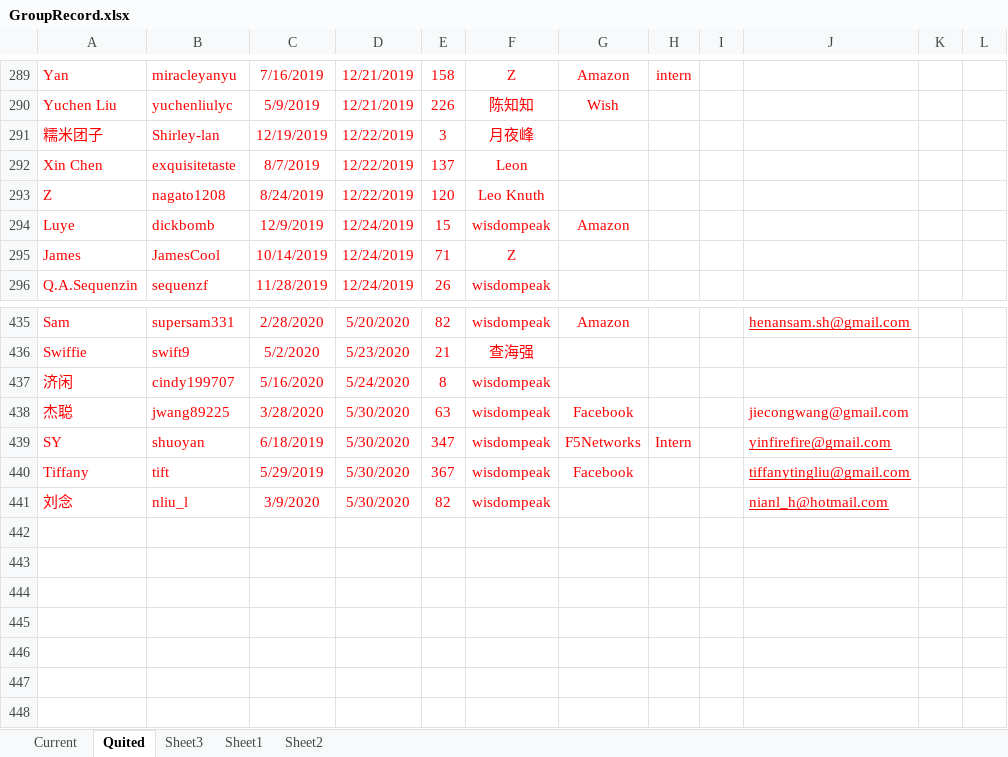
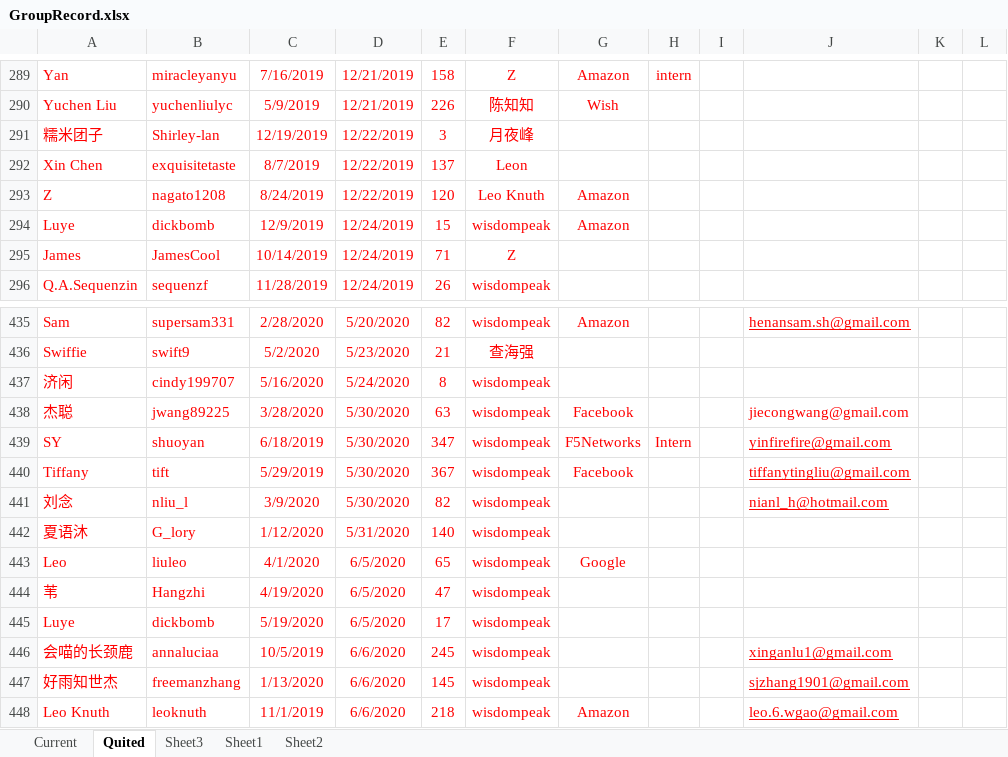
Before and after one commit to wisdompeak/lc-score-board, an Excel workbook: generateEXCEL/Data/Members/GroupRecord.xlsx, sheet Quited, drawn as a sheet; only a part is shown, gaps mark what is left out; values as stored, in another font and other column widths than the file's, no borders; the diff names each change by its address in the sheet, - before the commit and + after, or states it on an @@ line.

```diff
--- a/generateEXCEL/Data/Members/GroupRecord.xlsx (sheet Quited)
+++ b/generateEXCEL/Data/Members/GroupRecord.xlsx (sheet Quited)
-G293: (empty)
+G293: Amazon
+row 442: 夏语沐 | G_lory | 1/12/2020 | 5/31/2020 | 140 | wisdompeak
+row 443: Leo | liuleo | 4/1/2020 | 6/5/2020 | 65 | wisdompeak | Google
+row 444: 苇 | Hangzhi | 4/19/2020 | 6/5/2020 | 47 | wisdompeak
+row 445: Luye | dickbomb | 5/19/2020 | 6/5/2020 | 17 | wisdompeak
+row 446: 会喵的长颈鹿 | annaluciaa | 10/5/2019 | 6/6/2020 | 245 | wisdompeak |  |  |  | xinganlu1@gmail.com
+row 447: 好雨知世杰 | freemanzhang | 1/13/2020 | 6/6/2020 | 145 | wisdompeak |  |  |  | sjzhang1901@gmail.com
+row 448: Leo Knuth | leoknuth | 11/1/2019 | 6/6/2020 | 218 | wisdompeak | Amazon |  |  | leo.6.wgao@gmail.com
```
Also changed, not shown: sheet Current, generateEXCEL/graduates.xlsx, generateEXCEL/index.xlsx, 16 other files.
